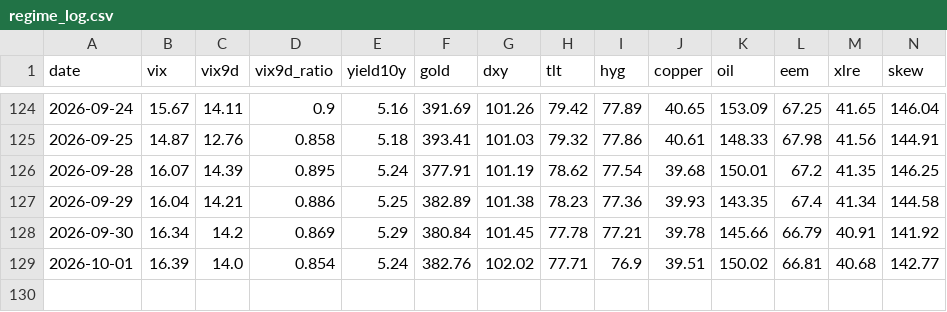
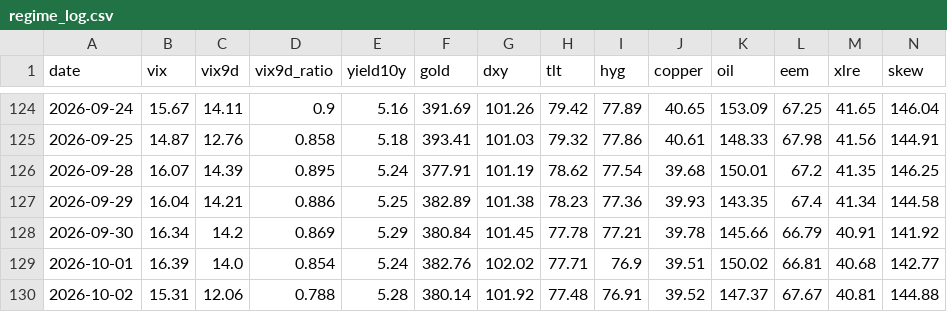
Before and after one commit to one7rade-byte/gex-tracker, a CSV file: regime_log.csv, drawn as a sheet; only a part is shown, gaps mark what is left out; rows hold the shown columns only; the diff names each change by its address in the sheet, - before the commit and + after, or states it on an @@ line.

```diff
--- a/regime_log.csv
+++ b/regime_log.csv
+row 130: 2026-10-02 | 15.31 | 12.06 | 0.788 | 5.28 | 380.14 | 101.92 | 77.48 | 76.91 | 39.52 | 147.37 | 67.67 | 40.81 | 144.88
```
Also changed, not shown: gex_log.csv.
